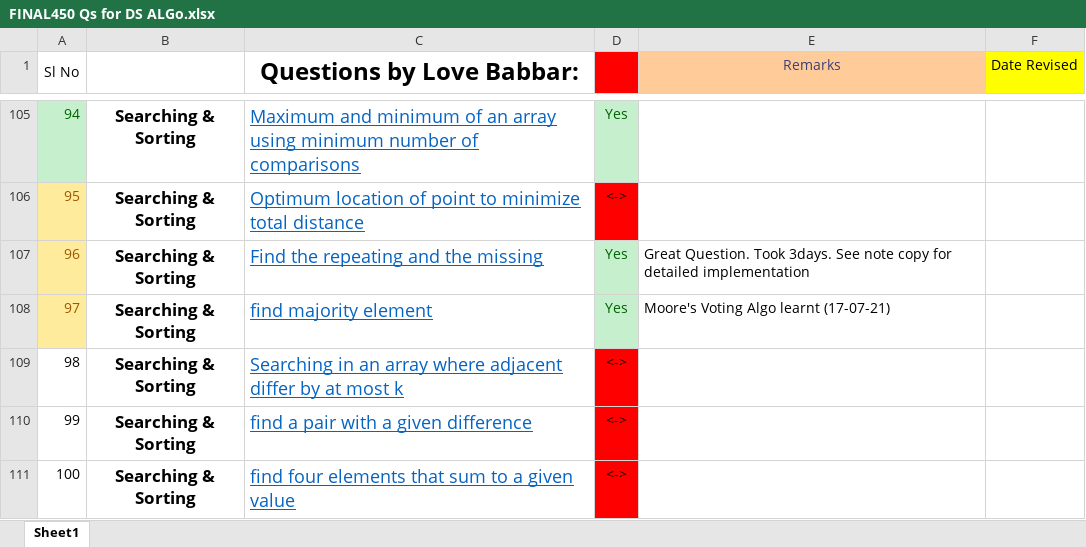
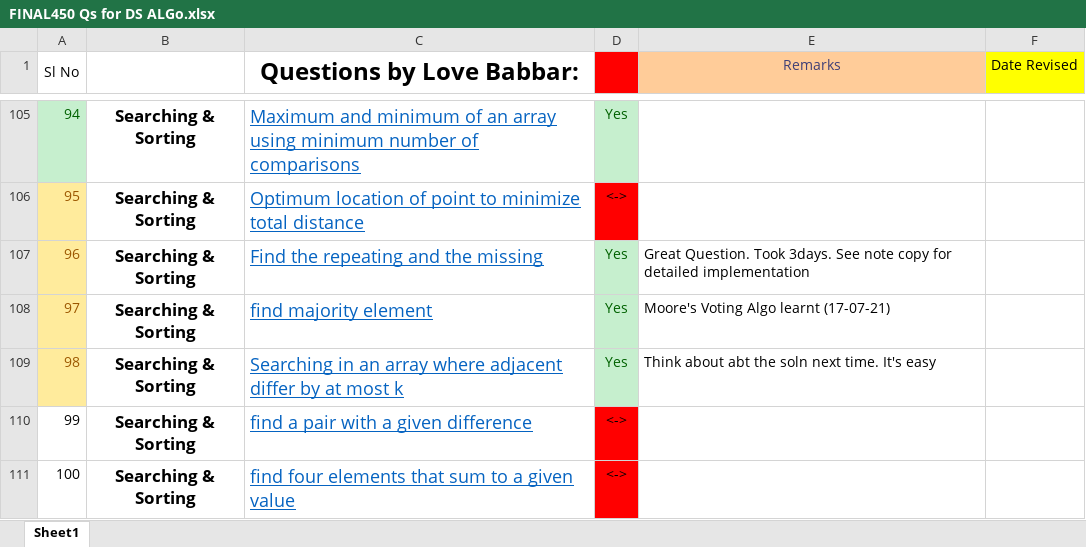
Before and after one commit to Abhrajyoti00/Data-Structures-and-Algorithms, an Excel workbook: 450 Questions for DSA/FINAL450 Qs for DS ALGo.xlsx, sheet Sheet1, drawn as a sheet; only a part is shown, gaps mark what is left out; values as stored, in another font and other column widths than the file's, no borders; the diff names each change by its address in the sheet, - before the commit and + after, or states it on an @@ line.

```diff
--- a/450 Questions for DSA/FINAL450 Qs for DS ALGo.xlsx (sheet Sheet1)
+++ b/450 Questions for DSA/FINAL450 Qs for DS ALGo.xlsx (sheet Sheet1)
@@ A109 fill: none → #FFEB9C, text colour: black → #9C5700 @@
-D109: <->
+D109: Yes
@@ D109 fill: #FF0000 → #C6EFCE, text colour: black → #006100 @@
-E109 (Remarks): (empty)
+E109 (Remarks): Think about abt the soln next time. It's easy
```
Also changed, not shown: 2 other files.
